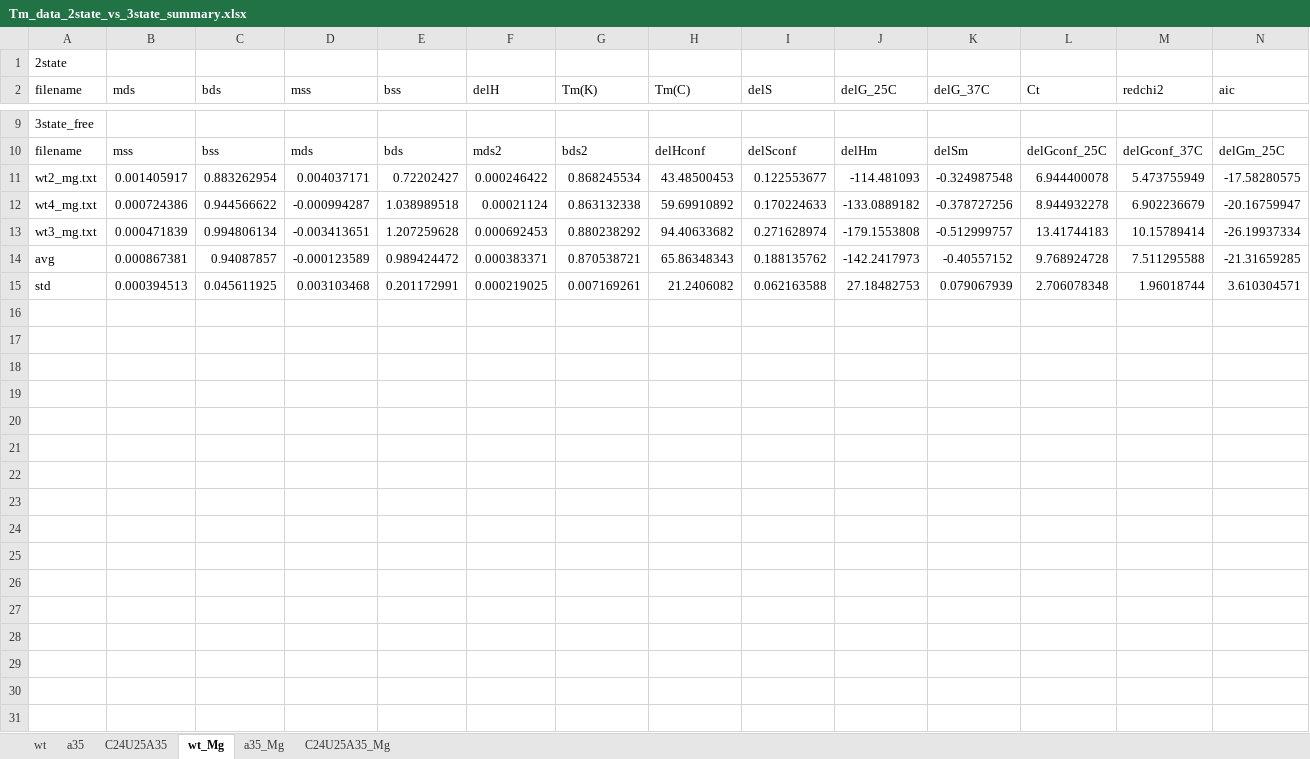
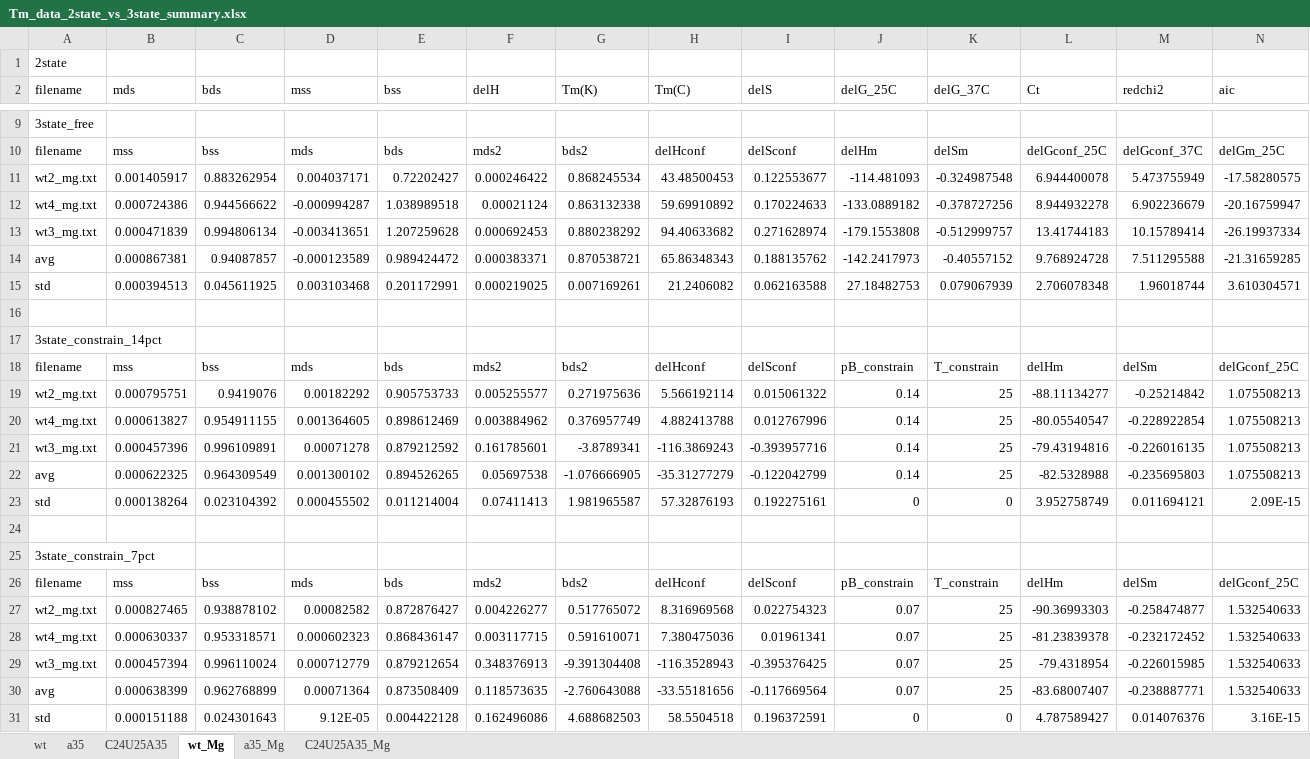
Before and after one commit to alhashimilab/UV_melting, an Excel workbook: Tm_data_2state_vs_3state_summary.xlsx, sheet wt_Mg, drawn as a sheet; only a part is shown, gaps mark what is left out; values as stored, in another font and other column widths than the file's, no borders; rows hold the shown columns only; the diff names each change by its address in the sheet, - before the commit and + after, or states it on an @@ line.

```diff
--- a/Tm_data_2state_vs_3state_summary.xlsx (sheet wt_Mg)
+++ b/Tm_data_2state_vs_3state_summary.xlsx (sheet wt_Mg)
+row 16: (empty)
+row 17: 3state_constrain_14pct
+row 18: filename | mss | bss | mds | bds | mds2 | bds2 | delHconf | delSconf | pB_constrain | T_constrain | delHm | delSm | delGconf_25C
+row 19: wt2_mg.txt | 0.000795751 | 0.9419076 | 0.00182292 | 0.905753733 | 0.005255577 | 0.271975636 | 5.566192114 | 0.015061322 | 0.14 | 25 | -88.11134277 | -0.25214842 | 1.075508213
+row 20: wt4_mg.txt | 0.000613827 | 0.954911155 | 0.001364605 | 0.898612469 | 0.003884962 | 0.376957749 | 4.882413788 | 0.012767996 | 0.14 | 25 | -80.05540547 | -0.228922854 | 1.075508213
+row 21: wt3_mg.txt | 0.000457396 | 0.996109891 | 0.00071278 | 0.879212592 | 0.161785601 | -3.8789341 | -116.3869243 | -0.393957716 | 0.14 | 25 | -79.43194816 | -0.226016135 | 1.075508213
+row 22: avg | 0.000622325 | 0.964309549 | 0.001300102 | 0.894526265 | 0.05697538 | -1.076666905 | -35.31277279 | -0.122042799 | 0.14 | 25 | -82.5328988 | -0.235695803 | 1.075508213
+row 23: std | 0.000138264 | 0.023104392 | 0.000455502 | 0.011214004 | 0.07411413 | 1.981965587 | 57.32876193 | 0.192275161 | 0 | 0 | 3.952758749 | 0.011694121 | 2.09E-15
+row 24: (empty)
+row 25: 3state_constrain_7pct
+row 26: filename | mss | bss | mds | bds | mds2 | bds2 | delHconf | delSconf | pB_constrain | T_constrain | delHm | delSm | delGconf_25C
+row 27: wt2_mg.txt | 0.000827465 | 0.938878102 | 0.00082582 | 0.872876427 | 0.004226277 | 0.517765072 | 8.316969568 | 0.022754323 | 0.07 | 25 | -90.36993303 | -0.258474877 | 1.532540633
+row 28: wt4_mg.txt | 0.000630337 | 0.953318571 | 0.000602323 | 0.868436147 | 0.003117715 | 0.591610071 | 7.380475036 | 0.01961341 | 0.07 | 25 | -81.23839378 | -0.232172452 | 1.532540633
+row 29: wt3_mg.txt | 0.000457394 | 0.996110024 | 0.000712779 | 0.879212654 | 0.348376913 | -9.391304408 | -116.3528943 | -0.395376425 | 0.07 | 25 | -79.4318954 | -0.226015985 | 1.532540633
+row 30: avg | 0.000638399 | 0.962768899 | 0.00071364 | 0.873508409 | 0.118573635 | -2.760643088 | -33.55181656 | -0.117669564 | 0.07 | 25 | -83.68007407 | -0.238887771 | 1.532540633
+row 31: std | 0.000151188 | 0.024301643 | 9.12E-05 | 0.004422128 | 0.162496086 | 4.688682503 | 58.5504518 | 0.196372591 | 0 | 0 | 4.787589427 | 0.014076376 | 3.16E-15
```
Also changed, not shown: sheet a35_Mg, sheet C24U25A35_Mg, 33 other files.
